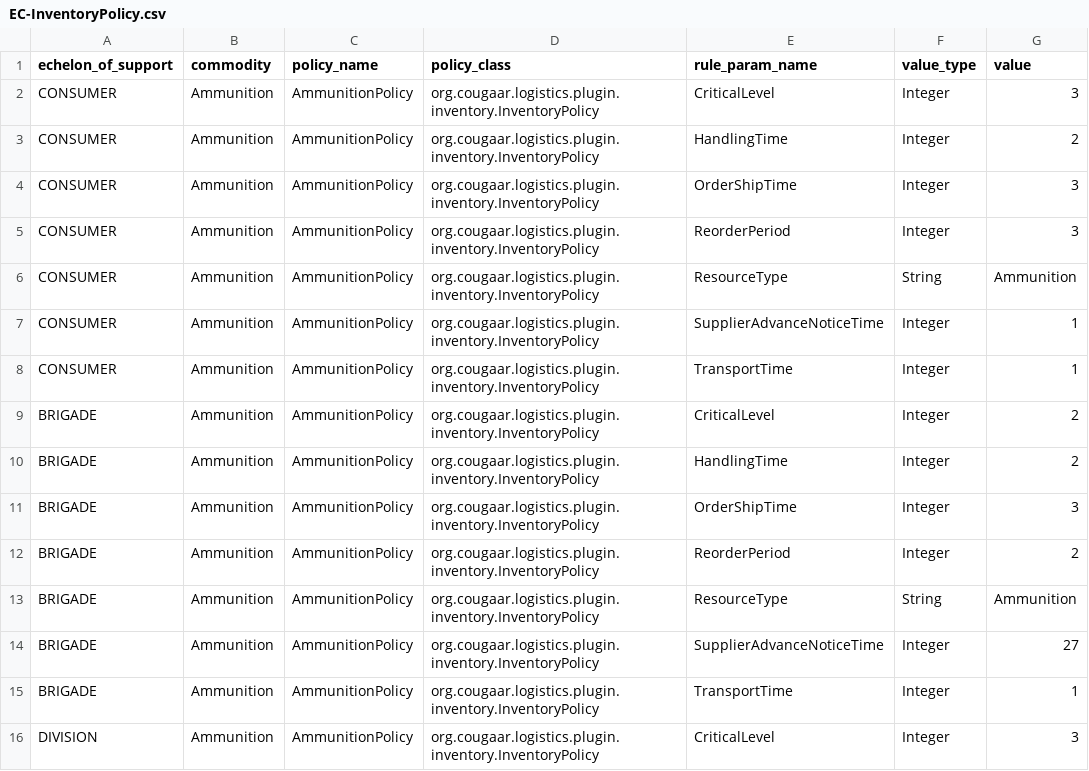
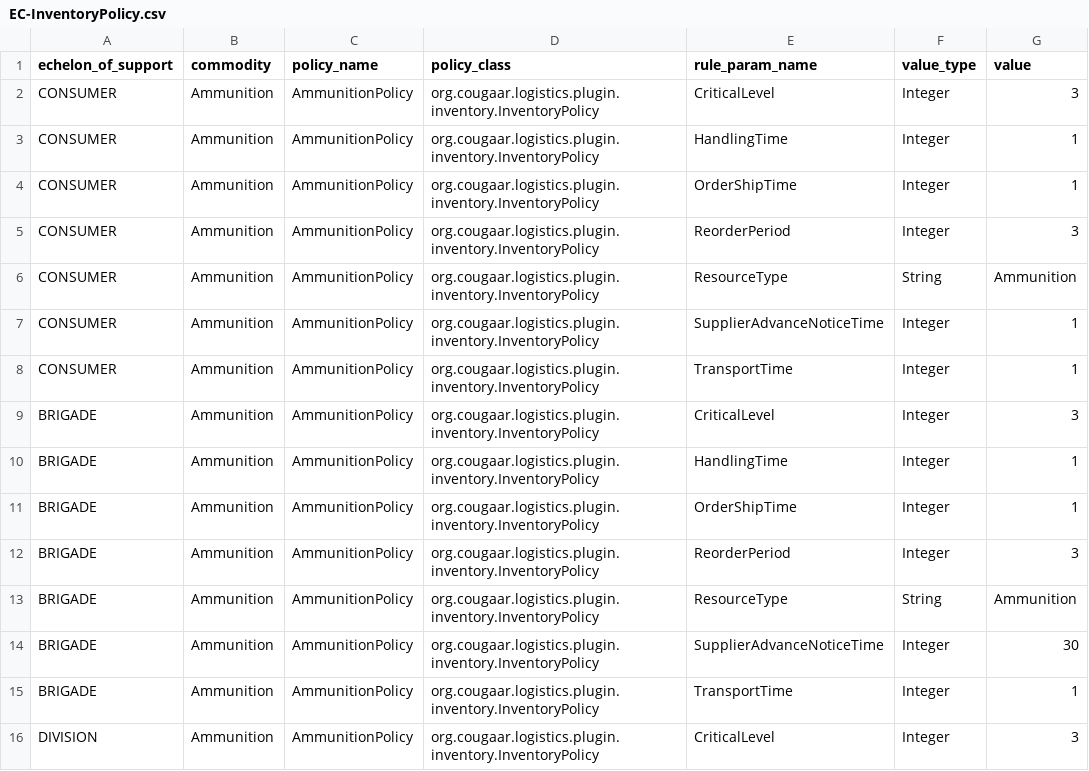
Before and after one commit to djw1149/cougaar-acme, a CSV file: acme/config/org_agent_builder/EC-InventoryPolicy.csv, drawn as a sheet; only a part is shown; the diff covers the shown part only.

Commit message:
new inventory policy files from Jeff. Already committed to AL module, but committed here for consistency

```diff
--- a/acme/config/org_agent_builder/EC-InventoryPolicy.csv
+++ b/acme/config/org_agent_builder/EC-InventoryPolicy.csv
@@ -2,4 +2,4 @@ echelon_of_support,commodity,policy_name,policy_class,rule_param_name,value_type
 CONSUMER,Ammunition,AmmunitionPolicy,org.cougaar.logistics.plugin.inventory.InventoryPolicy,CriticalLevel,Integer,3
-CONSUMER,Ammunition,AmmunitionPolicy,org.cougaar.logistics.plugin.inventory.InventoryPolicy,HandlingTime,Integer,2
-CONSUMER,Ammunition,AmmunitionPolicy,org.cougaar.logistics.plugin.inventory.InventoryPolicy,OrderShipTime,Integer,3
+CONSUMER,Ammunition,AmmunitionPolicy,org.cougaar.logistics.plugin.inventory.InventoryPolicy,HandlingTime,Integer,1
+CONSUMER,Ammunition,AmmunitionPolicy,org.cougaar.logistics.plugin.inventory.InventoryPolicy,OrderShipTime,Integer,1
 CONSUMER,Ammunition,AmmunitionPolicy,org.cougaar.logistics.plugin.inventory.InventoryPolicy,ReorderPeriod,Integer,3
@@ -8,8 +8,8 @@ CONSUMER,Ammunition,AmmunitionPolicy,org.cougaar.logistics.plugin.inventory.Inve
 CONSUMER,Ammunition,AmmunitionPolicy,org.cougaar.logistics.plugin.inventory.InventoryPolicy,TransportTime,Integer,1
-BRIGADE,Ammunition,AmmunitionPolicy,org.cougaar.logistics.plugin.inventory.InventoryPolicy,CriticalLevel,Integer,2
-BRIGADE,Ammunition,AmmunitionPolicy,org.cougaar.logistics.plugin.inventory.InventoryPolicy,HandlingTime,Integer,2
-BRIGADE,Ammunition,AmmunitionPolicy,org.cougaar.logistics.plugin.inventory.InventoryPolicy,OrderShipTime,Integer,3
-BRIGADE,Ammunition,AmmunitionPolicy,org.cougaar.logistics.plugin.inventory.InventoryPolicy,ReorderPeriod,Integer,2
+BRIGADE,Ammunition,AmmunitionPolicy,org.cougaar.logistics.plugin.inventory.InventoryPolicy,CriticalLevel,Integer,3
+BRIGADE,Ammunition,AmmunitionPolicy,org.cougaar.logistics.plugin.inventory.InventoryPolicy,HandlingTime,Integer,1
+BRIGADE,Ammunition,AmmunitionPolicy,org.cougaar.logistics.plugin.inventory.InventoryPolicy,OrderShipTime,Integer,1
+BRIGADE,Ammunition,AmmunitionPolicy,org.cougaar.logistics.plugin.inventory.InventoryPolicy,ReorderPeriod,Integer,3
 BRIGADE,Ammunition,AmmunitionPolicy,org.cougaar.logistics.plugin.inventory.InventoryPolicy,ResourceType,String,Ammunition
-BRIGADE,Ammunition,AmmunitionPolicy,org.cougaar.logistics.plugin.inventory.InventoryPolicy,SupplierAdvanceNoticeTime,Integer,27
+BRIGADE,Ammunition,AmmunitionPolicy,org.cougaar.logistics.plugin.inventory.InventoryPolicy,SupplierAdvanceNoticeTime,Integer,30
 BRIGADE,Ammunition,AmmunitionPolicy,org.cougaar.logistics.plugin.inventory.InventoryPolicy,TransportTime,Integer,1
```
Also changed, not shown: 106 edited cells elsewhere in this file, 30 other files.
